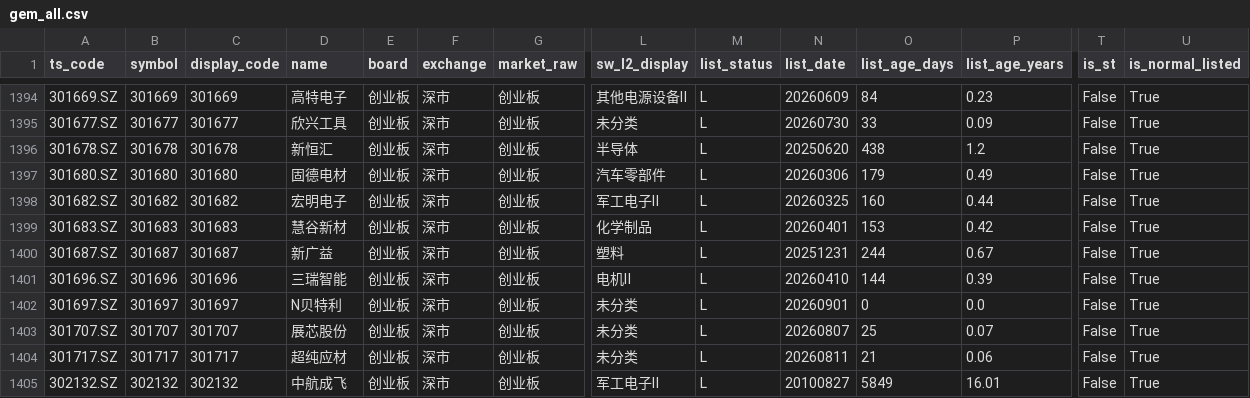
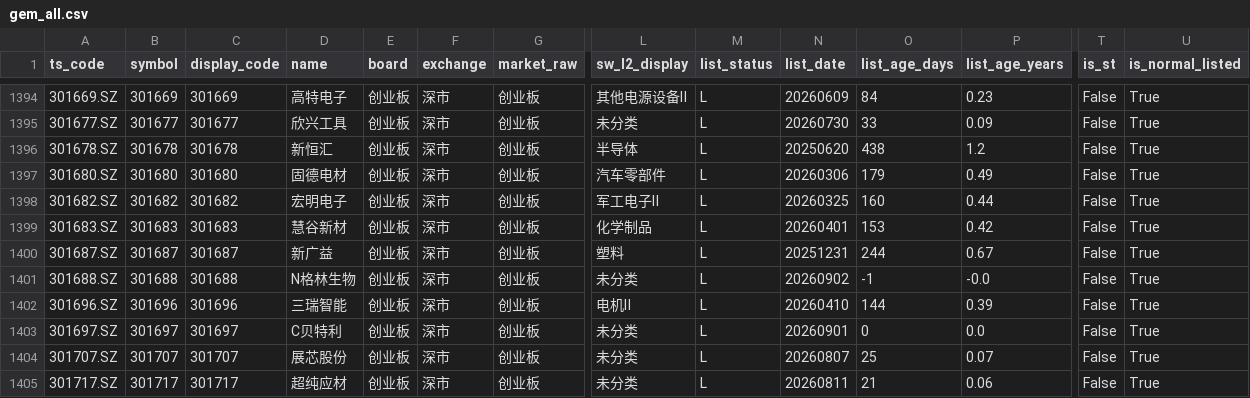
Before and after one commit to csaizbc/Select-Stock, a CSV file: output/pools/gem_all.csv, drawn as a sheet; only a part is shown, gaps mark what is left out; the shorter side is filled out with more unchanged rows; addresses are those after the commit; rows hold the shown columns only; the diff names each change by its address in the sheet, - before the commit and + after, or states it on an @@ line.

```diff
--- a/output/pools/gem_all.csv
+++ b/output/pools/gem_all.csv
+row 1401: 301688.SZ | 301688 | 301688 | N格林生物 | 创业板 | 深市 | 创业板 | 未分类 | L | 20260902 | -1 | -0.0 | False | True
-D1403 (name): N贝特利
+D1403 (name): C贝特利
```
Also changed, not shown: output/all_stocks.csv, output/default_excluded.csv, 17 other files.
